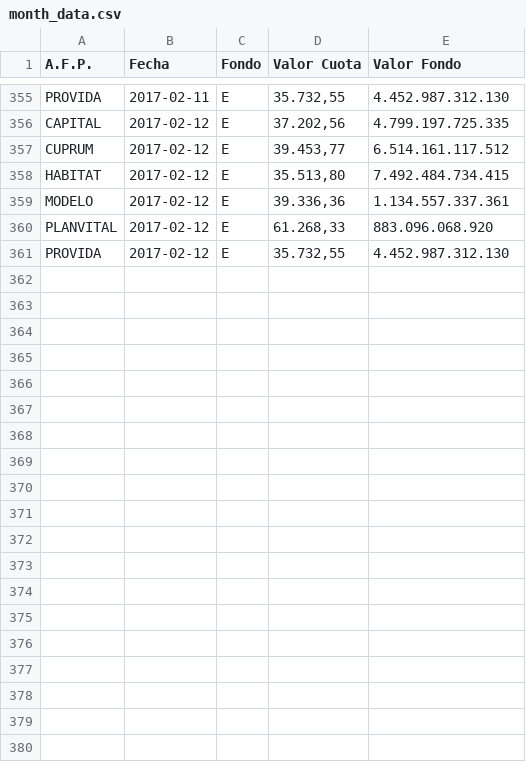
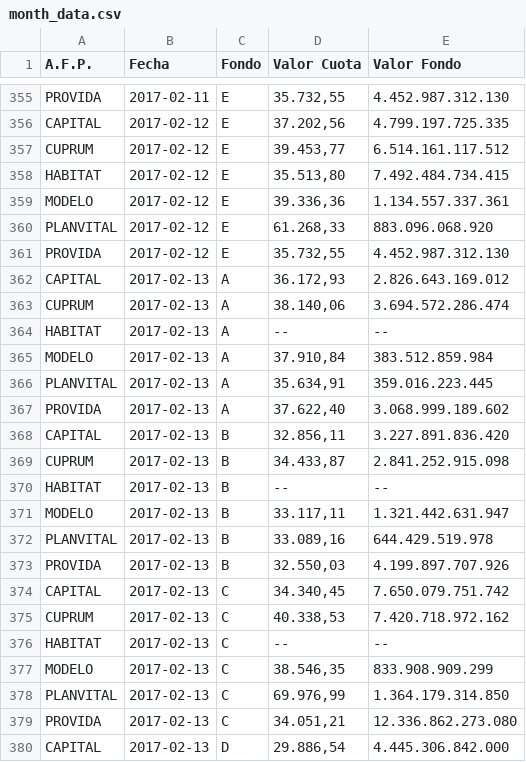
Before and after one commit to collabmarket/data_afp, a CSV file: rawdata/month_data.csv, drawn as a sheet; only a part is shown, gaps mark what is left out; the diff covers the shown part only; the diff names each change by its address in the sheet, - before the commit and + after, or states it on an @@ line.

Commit message:
Update data and nb 2017-02-14

```diff
--- a/rawdata/month_data.csv
+++ b/rawdata/month_data.csv
+row 362: CAPITAL | 2017-02-13 | A | 36.172,93 | 2.826.643.169.012
+row 363: CUPRUM | 2017-02-13 | A | 38.140,06 | 3.694.572.286.474
+row 364: HABITAT | 2017-02-13 | A | -- | --
+row 365: MODELO | 2017-02-13 | A | 37.910,84 | 383.512.859.984
+row 366: PLANVITAL | 2017-02-13 | A | 35.634,91 | 359.016.223.445
+row 367: PROVIDA | 2017-02-13 | A | 37.622,40 | 3.068.999.189.602
+row 368: CAPITAL | 2017-02-13 | B | 32.856,11 | 3.227.891.836.420
+row 369: CUPRUM | 2017-02-13 | B | 34.433,87 | 2.841.252.915.098
+row 370: HABITAT | 2017-02-13 | B | -- | --
+row 371: MODELO | 2017-02-13 | B | 33.117,11 | 1.321.442.631.947
+row 372: PLANVITAL | 2017-02-13 | B | 33.089,16 | 644.429.519.978
+row 373: PROVIDA | 2017-02-13 | B | 32.550,03 | 4.199.897.707.926
+row 374: CAPITAL | 2017-02-13 | C | 34.340,45 | 7.650.079.751.742
+row 375: CUPRUM | 2017-02-13 | C | 40.338,53 | 7.420.718.972.162
+row 376: HABITAT | 2017-02-13 | C | -- | --
+row 377: MODELO | 2017-02-13 | C | 38.546,35 | 833.908.909.299
+row 378: PLANVITAL | 2017-02-13 | C | 69.976,99 | 1.364.179.314.850
+row 379: PROVIDA | 2017-02-13 | C | 34.051,21 | 12.336.862.273.080
+row 380: CAPITAL | 2017-02-13 | D | 29.886,54 | 4.445.306.842.000
```
Also changed, not shown: 11 added rows elsewhere in this file, 27 other files.
